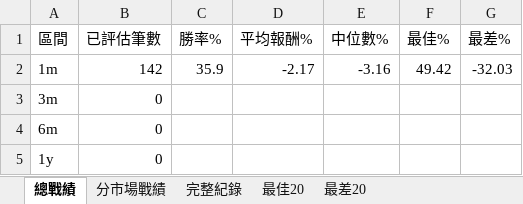
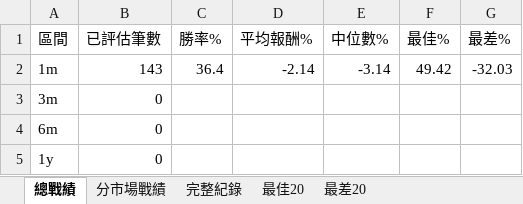
Before and after one commit to delphichi/big, an Excel workbook: data/推薦戰績.xlsx, sheet 總戰績, drawn as a sheet; values as stored, in another font and other column widths than the file's, no borders; the diff names each change by its address in the sheet, - before the commit and + after, or states it on an @@ line.

```diff
--- a/data/推薦戰績.xlsx (sheet 總戰績)
+++ b/data/推薦戰績.xlsx (sheet 總戰績)
-B2 (已評估筆數): 142
+B2 (已評估筆數): 143
-C2 (勝率%): 35.9
+C2 (勝率%): 36.4
-D2 (平均報酬%): -2.17
+D2 (平均報酬%): -2.14
-E2 (中位數%): -3.16
+E2 (中位數%): -3.14
```
Also changed, not shown: sheet 完整紀錄, sheet 分市場戰績, data/台股PE監看表.xlsx, 1 other file.
